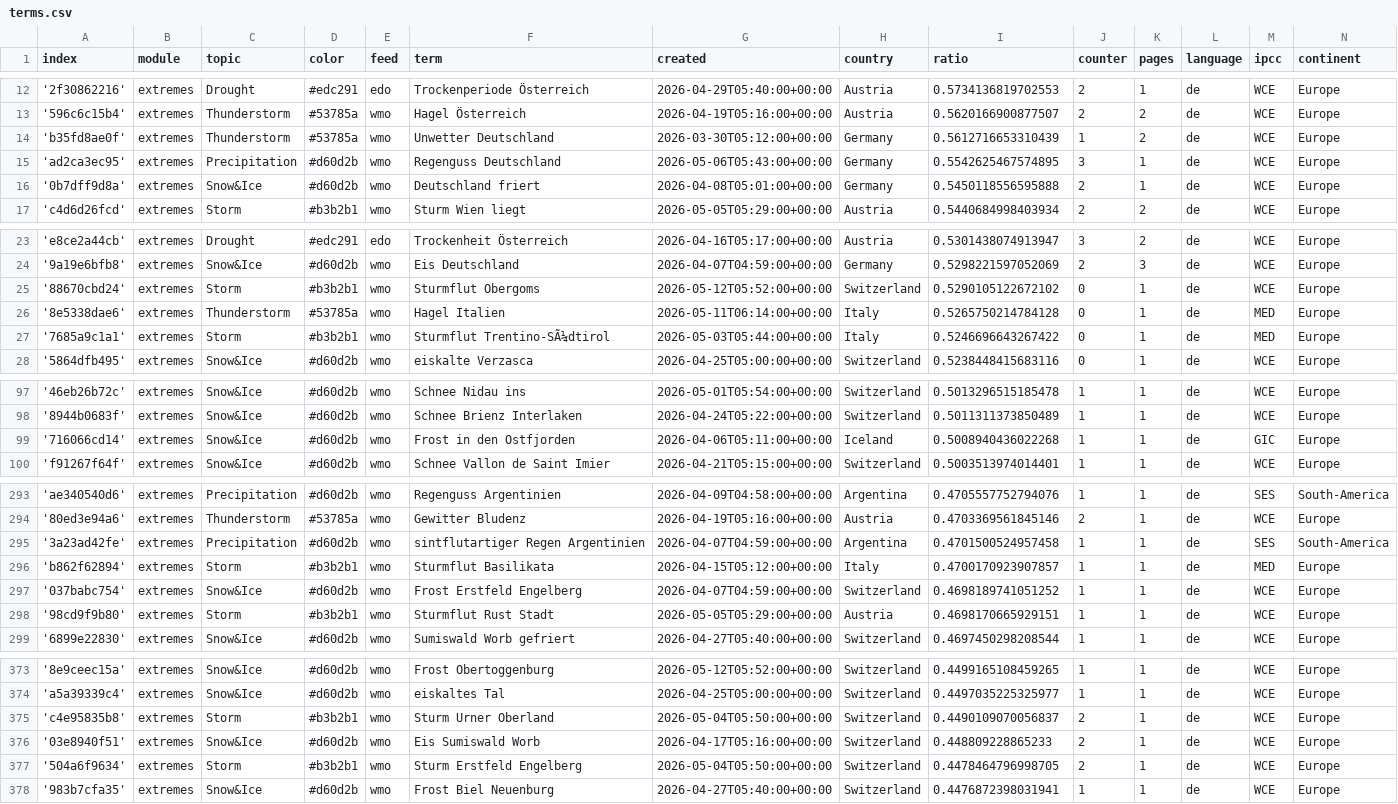
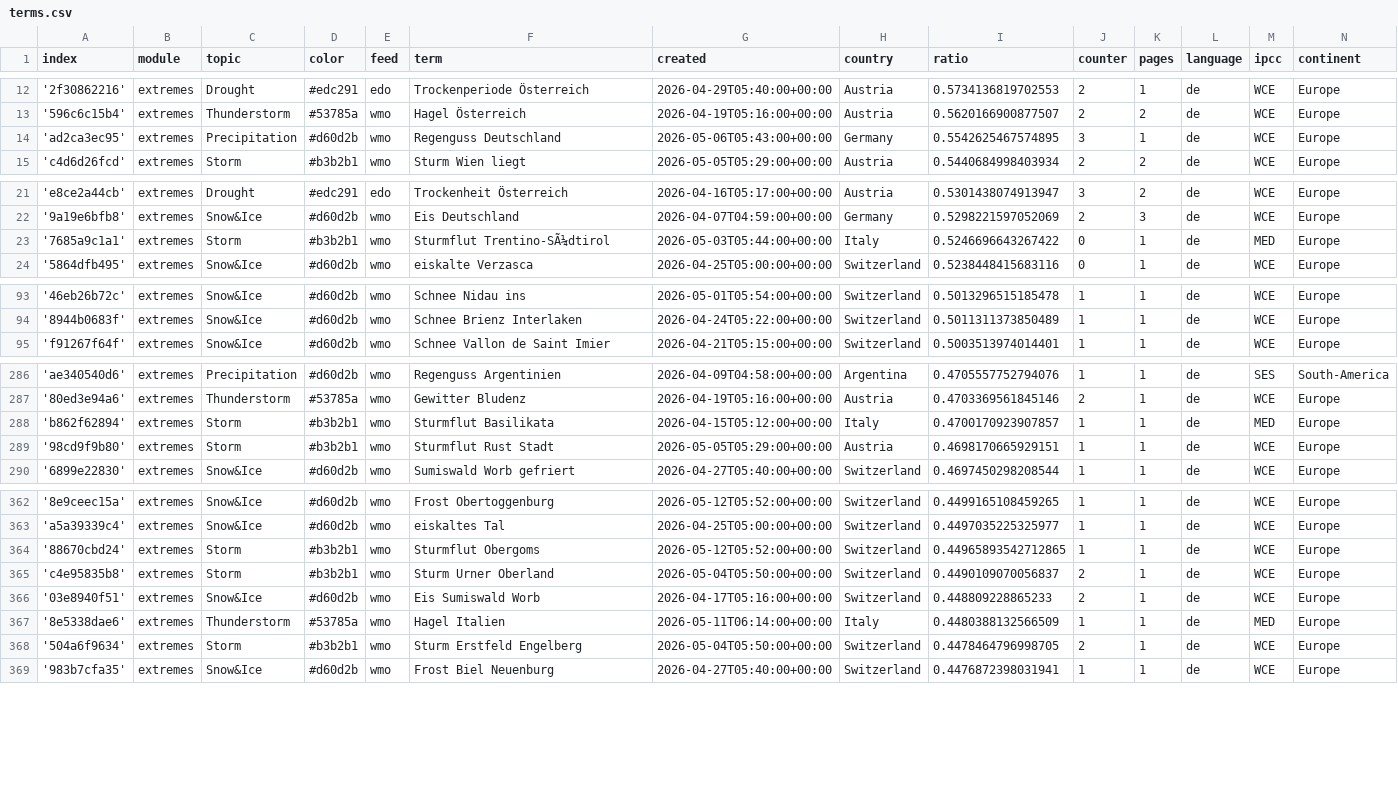
Before and after one commit to pg-ufr-news/germanExtremes, a CSV file: terms.csv, drawn as a sheet; only a part is shown, gaps mark what is left out; removed rows and columns are numbered as before the commit, all else as after; the diff covers the shown part only; the diff names each change by its address in the sheet, - before the commit and + after, or states it on an @@ line.

Commit message:
Commit from GitHub Actions (harvest:0.0)

```diff
--- a/terms.csv
+++ b/terms.csv
-row 14: 'b35fd8ae0f' | extremes | Thunderstorm | #53785a | wmo | Unwetter Deutschland | 2026-03-30T05:12:00+00:00 | Germany | 0.5612716653310439 | 1 | 2 | de | WCE | Europe
-row 16: '0b7dff9d8a' | extremes | Snow&Ice | #d60d2b | wmo | Deutschland friert | 2026-04-08T05:01:00+00:00 | Germany | 0.5450118556595888 | 2 | 1 | de | WCE | Europe
-row 25: '88670cbd24' | extremes | Storm | #b3b2b1 | wmo | Sturmflut Obergoms | 2026-05-12T05:52:00+00:00 | Switzerland | 0.5290105122672102 | 0 | 1 | de | WCE | Europe
-row 26: '8e5338dae6' | extremes | Thunderstorm | #53785a | wmo | Hagel Italien | 2026-05-11T06:14:00+00:00 | Italy | 0.5265750214784128 | 0 | 1 | de | MED | Europe
-row 99: '716066cd14' | extremes | Snow&Ice | #d60d2b | wmo | Frost in den Ostfjorden | 2026-04-06T05:11:00+00:00 | Iceland | 0.5008940436022268 | 1 | 1 | de | GIC | Europe
-row 295: '3a23ad42fe' | extremes | Precipitation | #d60d2b | wmo | sintflutartiger Regen Argentinien | 2026-04-07T04:59:00+00:00 | Argentina | 0.4701500524957458 | 1 | 1 | de | SES | South-America
-row 297: '037babc754' | extremes | Snow&Ice | #d60d2b | wmo | Frost Erstfeld Engelberg | 2026-04-07T04:59:00+00:00 | Switzerland | 0.4698189741051252 | 1 | 1 | de | WCE | Europe
+row 364: '88670cbd24' | extremes | Storm | #b3b2b1 | wmo | Sturmflut Obergoms | 2026-05-12T05:52:00+00:00 | Switzerland | 0.44965893542712865 | 1 | 1 | de | WCE | Europe
+row 367: '8e5338dae6' | extremes | Thunderstorm | #53785a | wmo | Hagel Italien | 2026-05-11T06:14:00+00:00 | Italy | 0.4480388132566509 | 1 | 1 | de | MED | Europe
```
Also changed, not shown: 5 removed rows elsewhere in this file.
